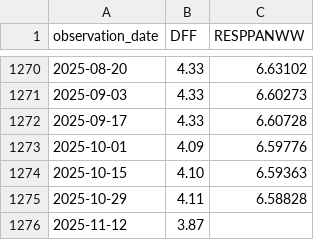
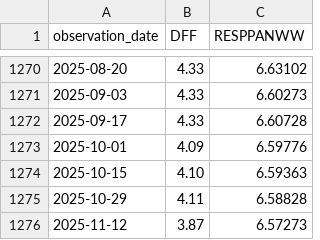
Before and after one commit to oowuyueco/pub, a CSV file: us/Rate周-Assets周.csv, drawn as a sheet; only a part is shown, gaps mark what is left out.

```diff
--- a/us/Rate周-Assets周.csv
+++ b/us/Rate周-Assets周.csv
@@ -1275,2 +1275,2 @@ observation_date,DFF,RESPPANWW
 2025-10-29,4.11,6.58828
-2025-11-12,3.87,
+2025-11-12,3.87,6.57273
```
Also changed, not shown: us/NASDAQ-NASDAQYoY-Vix.csv, 20 other files.
